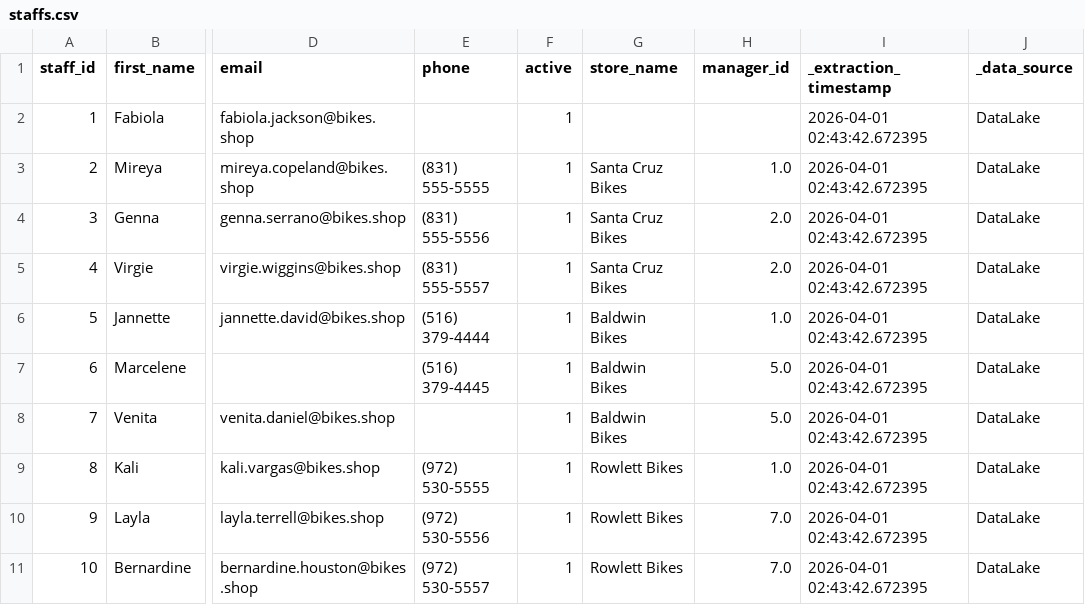
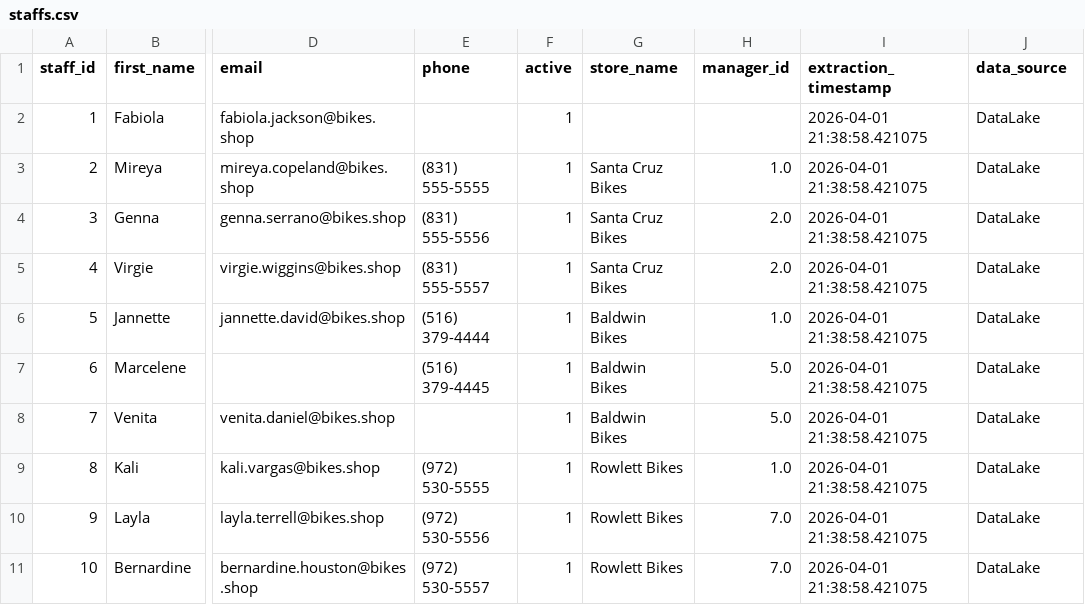
Before and after one commit to ahmednbail/Python-End-to-End-ETL-Pipeline-Project, a CSV file: Transformation/Data/staffs.csv, drawn as a sheet; only a part is shown, gaps mark what is left out; the diff names each change by its address in the sheet, - before the commit and + after, or states it on an @@ line.

Commit message:
Update Extract.ipynb to correct execution count, standardize variable naming for data source, and enhance data extraction logic. Modify CSV files for customers, products, staffs, and stocks to ensure consistent timestamp and data source formatting.

```diff
--- a/Transformation/Data/staffs.csv
+++ b/Transformation/Data/staffs.csv
-I1: _extraction_timestamp
+I1: extraction_timestamp
-J1: _data_source
+J1: data_source
-I2:I11 (extraction_timestamp): 2026-04-01 02:43:42.672395
+I2:I11 (extraction_timestamp): 2026-04-01 21:38:58.421075
```
Also changed, not shown: Transformation/Data/customers.csv, Transformation/Data/products.csv, 3 other files.
